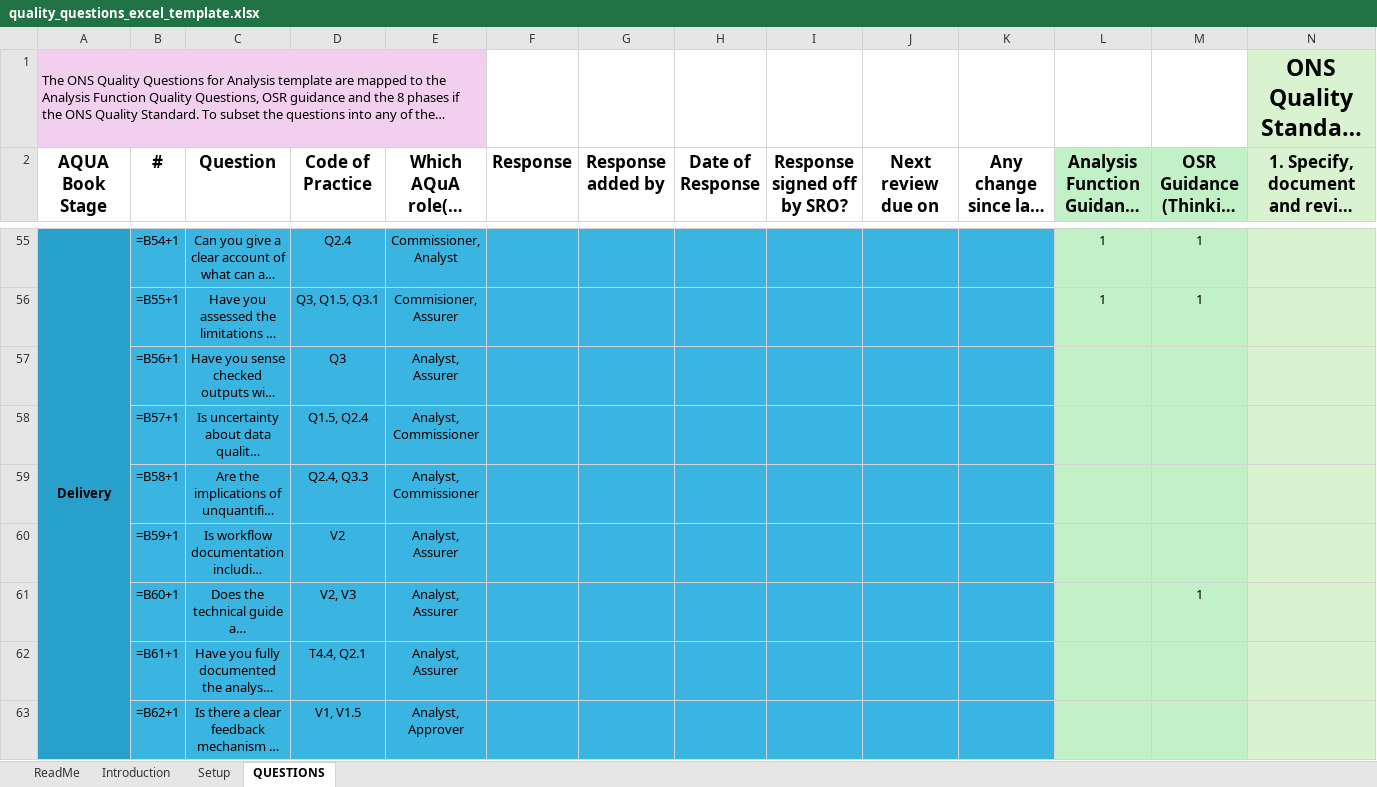
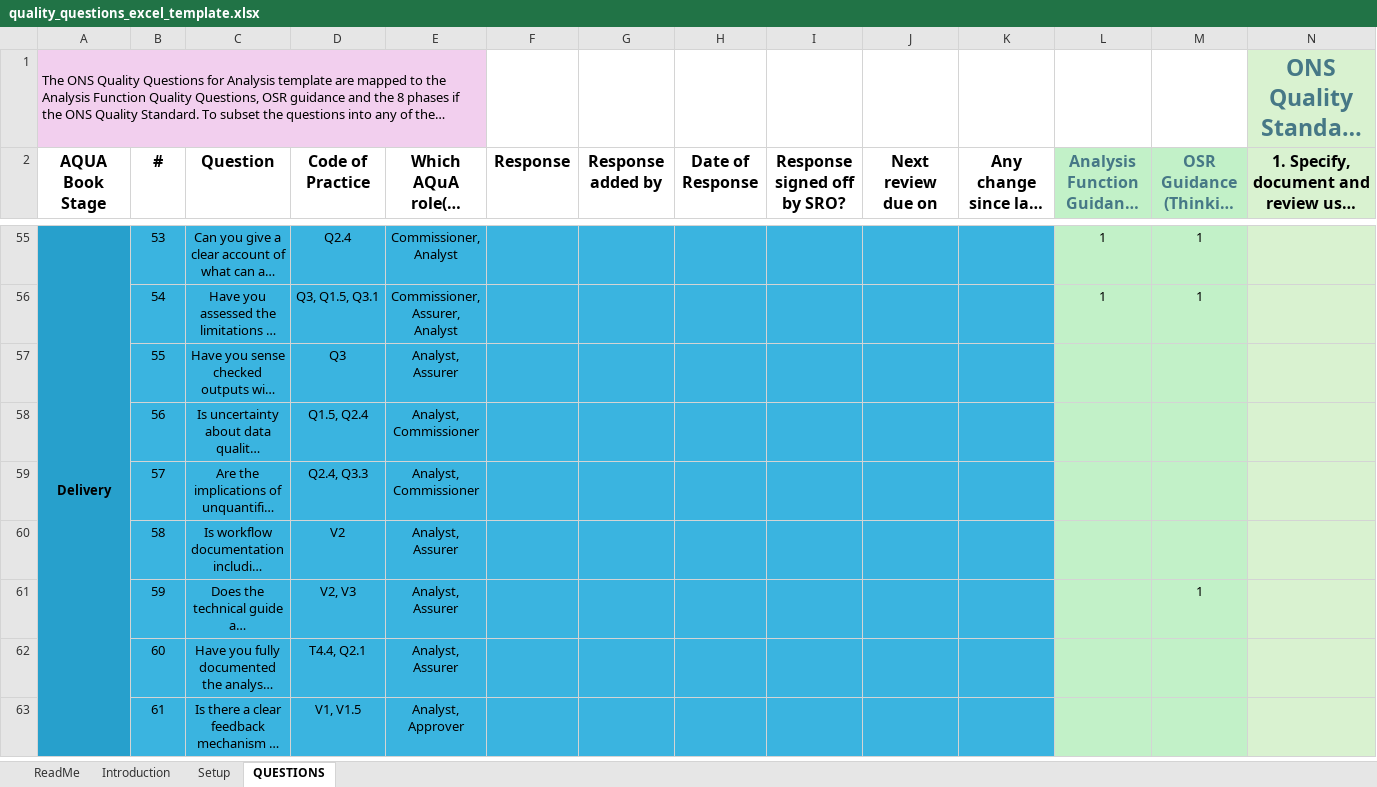
Before and after one commit to best-practice-and-impact/analysis_project_documentation, an Excel workbook: quality_questions_excel_template.xlsx, sheet QUESTIONS, drawn as a sheet; only a part is shown, gaps mark what is left out; long unchanged cells end in …; values as stored, in another font and other column widths than the file's, no borders; formulas without a stored value are shown as written; the diff covers the shown part only; the diff names each change by its address in the sheet, - before the commit and + after, or states it on an @@ line.

```diff
--- a/quality_questions_excel_template.xlsx (sheet QUESTIONS)
+++ b/quality_questions_excel_template.xlsx (sheet QUESTIONS)
-N1 text colour: black
+N1 text colour: #467886
@@ A2:N2 text size: smaller @@
-L2:M2 text colour: black
+L2:M2 text colour: #467886
-B55 (#): =B54+1
+B55 (#): 53
-B56 (#): =B55+1
+B56 (#): 54
-E56: Commisioner, Assurer
+E56: Commissioner, Assurer, Analyst
-B57 (#): =B56+1
+B57 (#): 55
-B58 (#): =B57+1
+B58 (#): 56
-B59 (#): =B58+1
+B59 (#): 57
-B60 (#): =B59+1
+B60 (#): 58
-B61 (#): =B60+1
+B61 (#): 59
-B62 (#): =B61+1
+B62 (#): 60
-B63 (#): =B62+1
+B63 (#): 61
```
Also changed, not shown: 58 edited cells and cell formats elsewhere in this sheet, sheet Introduction, sheet Setup, sheet ReadMe, 11 other files.
